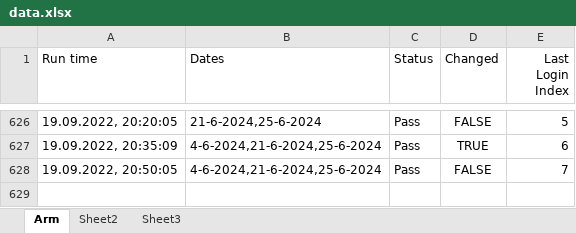
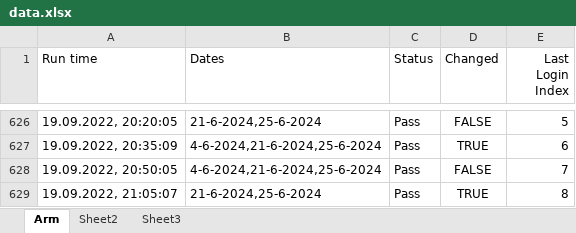
Before and after one commit to GevorgAdamyan/dateCheckerArm, an Excel workbook: data/data.xlsx, sheet Arm, drawn as a sheet; only a part is shown, gaps mark what is left out; values as stored, in another font and other column widths than the file's, no borders; the diff names each change by its address in the sheet, - before the commit and + after, or states it on an @@ line.

Commit message:
Update data file

```diff
--- a/data/data.xlsx (sheet Arm)
+++ b/data/data.xlsx (sheet Arm)
+row 629: 19.09.2022, 21:05:07 | 21-6-2024,25-6-2024 | Pass | TRUE | 8
```
